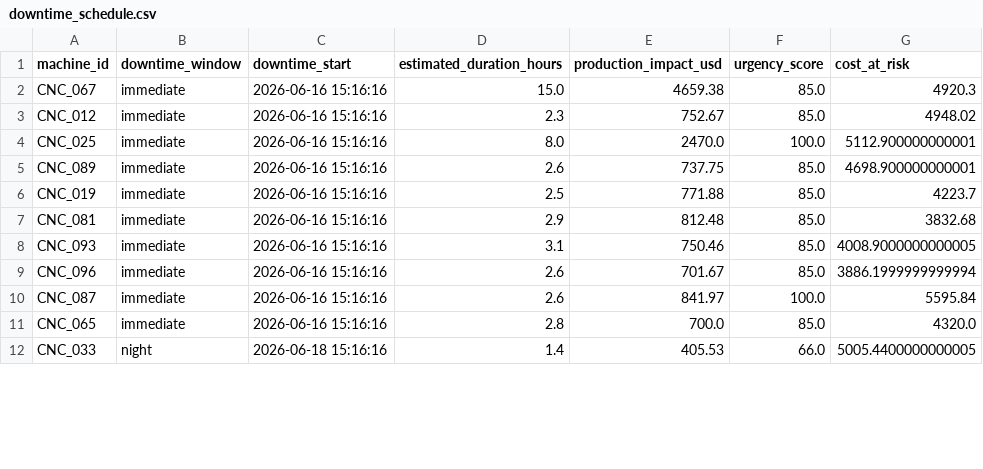
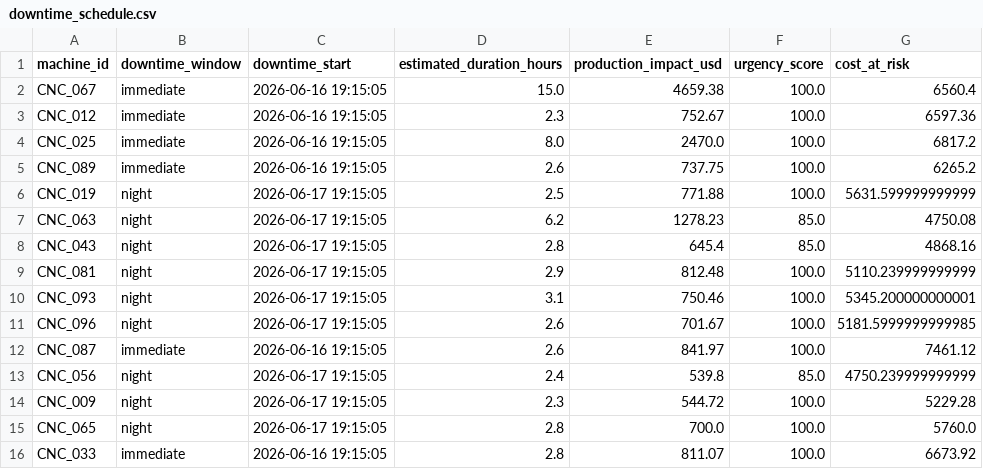
Before and after one commit to yuzzz710/Predictive-Maintenance-Platform, a CSV file: web-dashboard/data/downtime_schedule.csv, drawn as a sheet; only a part is shown; the diff covers the shown part only.

```diff
--- a/web-dashboard/data/downtime_schedule.csv
+++ b/web-dashboard/data/downtime_schedule.csv
@@ -1,12 +1,16 @@
 machine_id,downtime_window,downtime_start,estimated_duration_hours,production_impact_usd,urgency_score,cost_at_risk
-CNC_067,immediate,2026-06-16 15:16:16,15.0,4659.38,85.0,4920.3
-CNC_012,immediate,2026-06-16 15:16:16,2.3,752.67,85.0,4948.02
-CNC_025,immediate,2026-06-16 15:16:16,8.0,2470.0,100.0,5112.900000000001
-CNC_089,immediate,2026-06-16 15:16:16,2.6,737.75,85.0,4698.900000000001
-CNC_019,immediate,2026-06-16 15:16:16,2.5,771.88,85.0,4223.7
-CNC_081,immediate,2026-06-16 15:16:16,2.9,812.48,85.0,3832.68
-CNC_093,immediate,2026-06-16 15:16:16,3.1,750.46,85.0,4008.9000000000005
-CNC_096,immediate,2026-06-16 15:16:16,2.6,701.67,85.0,3886.1999999999994
-CNC_087,immediate,2026-06-16 15:16:16,2.6,841.97,100.0,5595.84
-CNC_065,immediate,2026-06-16 15:16:16,2.8,700.0,85.0,4320.0
-CNC_033,night,2026-06-18 15:16:16,1.4,405.53,66.0,5005.4400000000005
+CNC_067,immediate,2026-06-16 19:15:05,15.0,4659.38,100.0,6560.4
+CNC_012,immediate,2026-06-16 19:15:05,2.3,752.67,100.0,6597.36
+CNC_025,immediate,2026-06-16 19:15:05,8.0,2470.0,100.0,6817.2
+CNC_089,immediate,2026-06-16 19:15:05,2.6,737.75,100.0,6265.2
+CNC_019,night,2026-06-17 19:15:05,2.5,771.88,100.0,5631.599999999999
+CNC_063,night,2026-06-17 19:15:05,6.2,1278.23,85.0,4750.08
+CNC_043,night,2026-06-17 19:15:05,2.8,645.4,85.0,4868.16
+CNC_081,night,2026-06-17 19:15:05,2.9,812.48,100.0,5110.239999999999
+CNC_093,night,2026-06-17 19:15:05,3.1,750.46,100.0,5345.200000000001
+CNC_096,night,2026-06-17 19:15:05,2.6,701.67,100.0,5181.5999999999985
+CNC_087,immediate,2026-06-16 19:15:05,2.6,841.97,100.0,7461.12
+CNC_056,night,2026-06-17 19:15:05,2.4,539.8,85.0,4750.239999999999
+CNC_009,night,2026-06-17 19:15:05,2.3,544.72,100.0,5229.28
+CNC_065,night,2026-06-17 19:15:05,2.8,700.0,100.0,5760.0
+CNC_033,immediate,2026-06-16 19:15:05,2.8,811.07,100.0,6673.92
```
Also changed, not shown: 6 added rows and 54 edited cells elsewhere in this file, web-dashboard/data/maintenance_work_orders.csv, web-dashboard/data/procurement_orders.csv, 14 other files.
